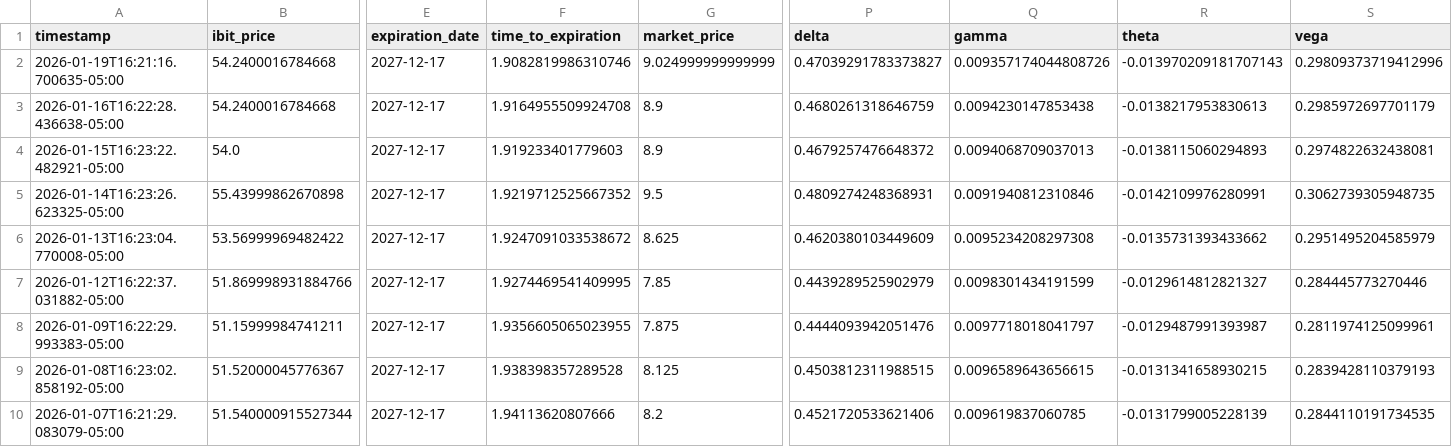
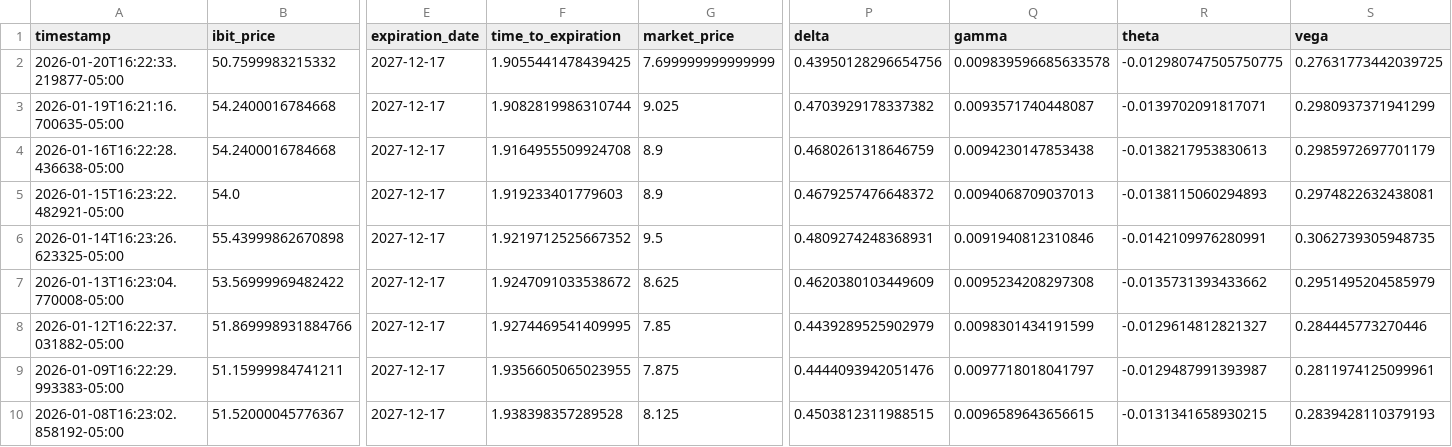
Before and after one commit to analytics-01/analytics-01.github.io, a CSV file: projects/IBIT_Call_Monitor/data/ibit_calls.csv, drawn as a sheet; only a part is shown, gaps mark what is left out; the shorter side is filled out with more unchanged rows; addresses are those after the commit; rows hold the shown columns only; the diff names each change by its address in the sheet, - before the commit and + after, or states it on an @@ line.

```diff
--- a/projects/IBIT_Call_Monitor/data/ibit_calls.csv
+++ b/projects/IBIT_Call_Monitor/data/ibit_calls.csv
+row 2: 2026-01-20T16:22:33.219877-05:00 | 50.7599983215332 | 2027-12-17 | 1.9055441478439425 | 7.699999999999999 | 0.43950128296654756 | 0.009839596685633578 | -0.012980747505750775 | 0.27631773442039725
-F3 (time_to_expiration): 1.9082819986310746
+F3 (time_to_expiration): 1.9082819986310744
-G3 (market_price): 9.024999999999999
+G3 (market_price): 9.025
-P3 (delta): 0.47039291783373827
+P3 (delta): 0.4703929178337382
-Q3 (gamma): 0.009357174044808726
+Q3 (gamma): 0.0093571740448087
-R3 (theta): -0.013970209181707143
+R3 (theta): -0.0139702091817071
-S3 (vega): 0.29809373719412996
+S3 (vega): 0.2980937371941299
```
Also changed, not shown: docs/projects/IBIT_Call_Monitor/data/ibit_calls.csv.
